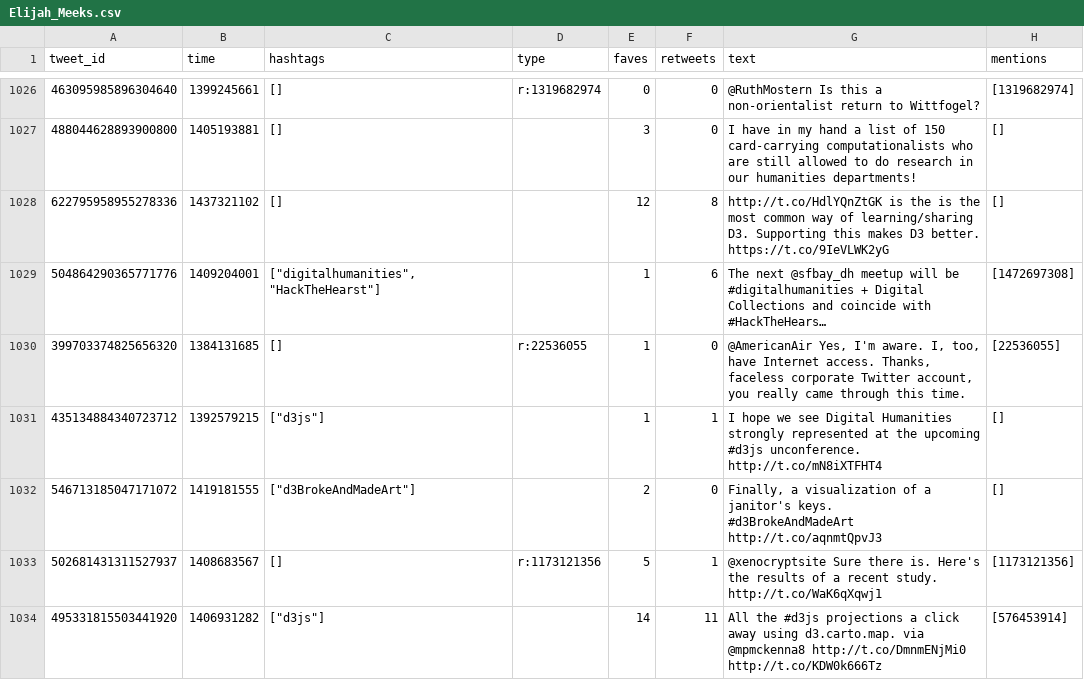
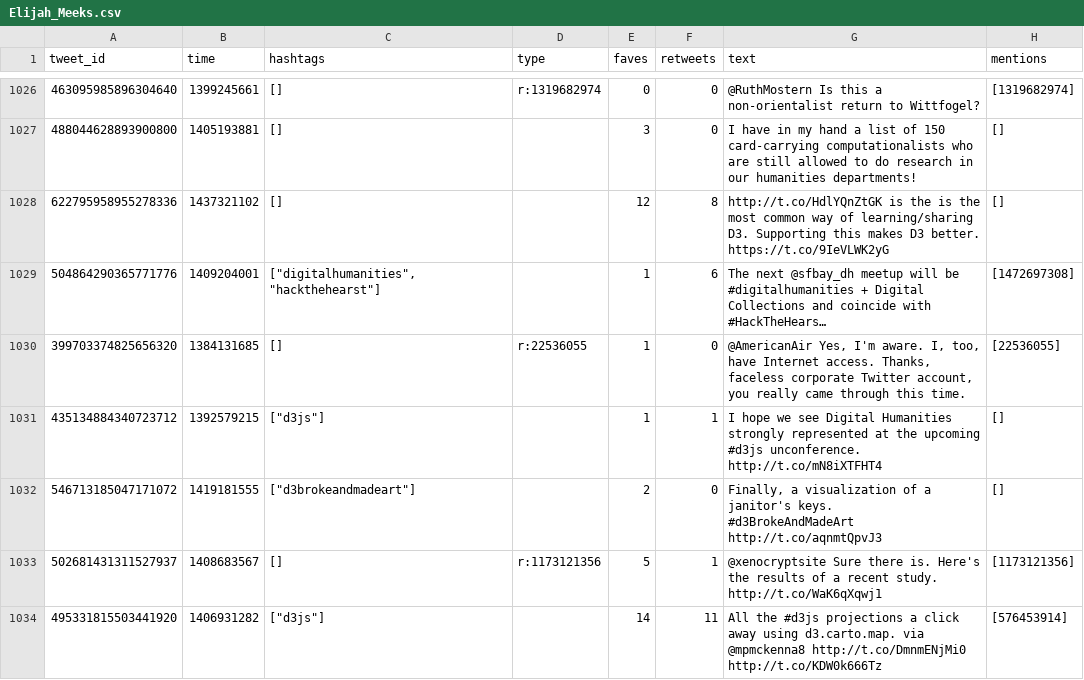
Before and after one commit to sxywu/tweety, a CSV file: data/Elijah_Meeks.csv, drawn as a sheet; only a part is shown, gaps mark what is left out; long unchanged cells end in …; the diff covers the shown part only; the diff names each change by its address in the sheet, - before the commit and + after, or states it on an @@ line.

```diff
--- a/data/Elijah_Meeks.csv
+++ b/data/Elijah_Meeks.csv
-C1029 (hashtags): ["digitalhumanities", "HackTheHearst"]
+C1029 (hashtags): ["digitalhumanities", "hackthehearst"]
-C1032 (hashtags): ["d3BrokeAndMadeArt"]
+C1032 (hashtags): ["d3brokeandmadeart"]
```
Also changed, not shown: 137 edited cells elsewhere in this file, data/AnnaAkana.csv, data/AnnaKendrick47.csv, 52 other files.
